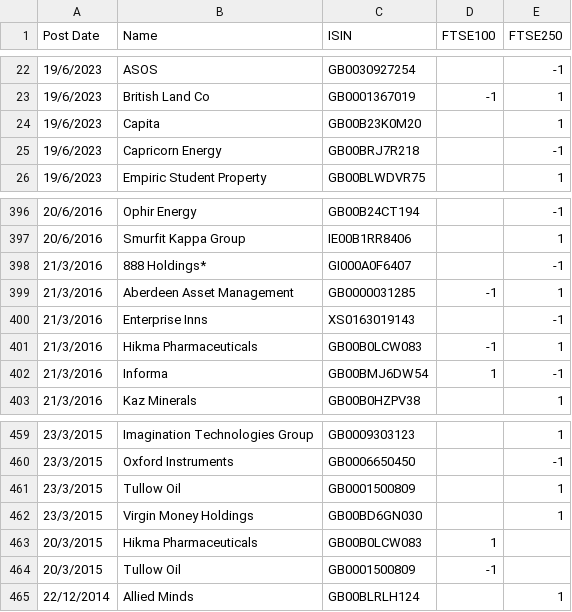
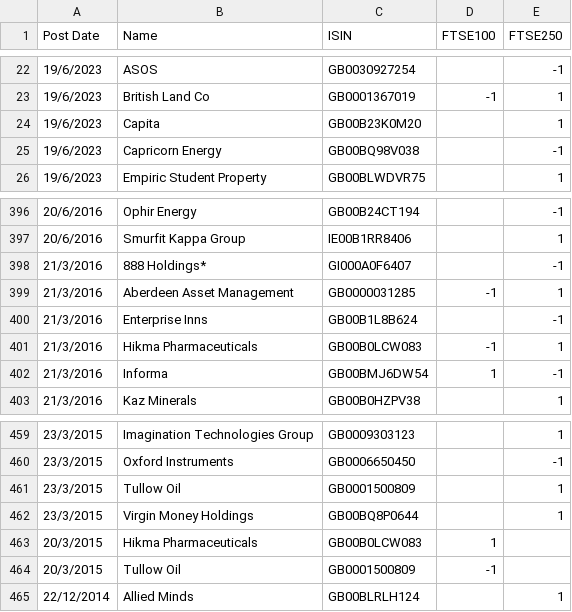
Before and after one commit to Finsinyur/QF603_QAFM_Project, a CSV file: constituent_history/ftse_10y_rebal_records.csv, drawn as a sheet; only a part is shown, gaps mark what is left out; the diff names each change by its address in the sheet, - before the commit and + after, or states it on an @@ line.

```diff
--- a/constituent_history/ftse_10y_rebal_records.csv
+++ b/constituent_history/ftse_10y_rebal_records.csv
-C25 (ISIN): GB00BRJ7R218
+C25 (ISIN): GB00BQ98V038
-C400 (ISIN): XS0163019143
+C400 (ISIN): GB00B1L8B624
-C462 (ISIN): GB00BD6GN030
+C462 (ISIN): GB00BQ8P0644
```
Also changed, not shown: output/corporate_actions_summary2.csv, 12 other files.
